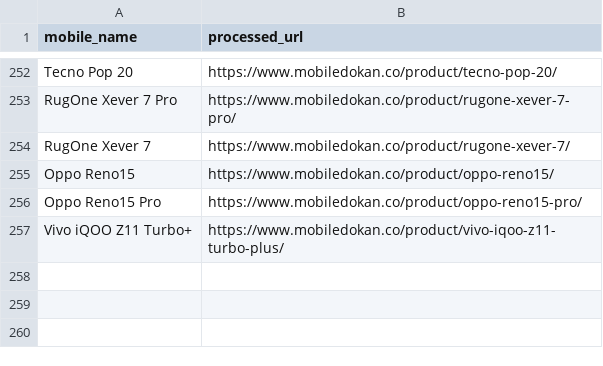
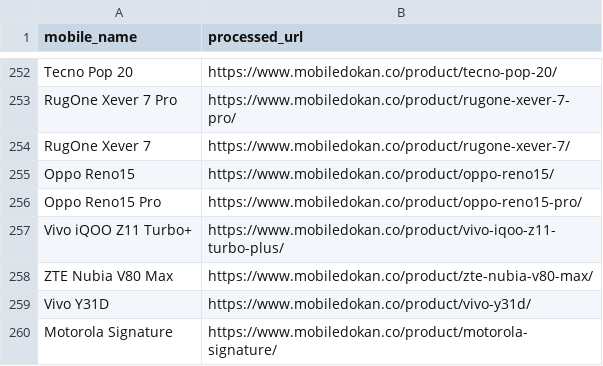
Before and after one commit to fahimpyto/RiyasadAzim-of-Phones, a CSV file: processed_links.csv, drawn as a sheet; only a part is shown, gaps mark what is left out.

```diff
--- a/processed_links.csv
+++ b/processed_links.csv
@@ -257 +257,4 @@ Oppo Reno15 Pro,https://www.mobiledokan.co/product/oppo-reno15-pro/
 Vivo iQOO Z11 Turbo+,https://www.mobiledokan.co/product/vivo-iqoo-z11-turbo-plus/
+ZTE Nubia V80 Max,https://www.mobiledokan.co/product/zte-nubia-v80-max/
+Vivo Y31D,https://www.mobiledokan.co/product/vivo-y31d/
+Motorola Signature,https://www.mobiledokan.co/product/motorola-signature/
```
Also changed, not shown: 6 other files.
